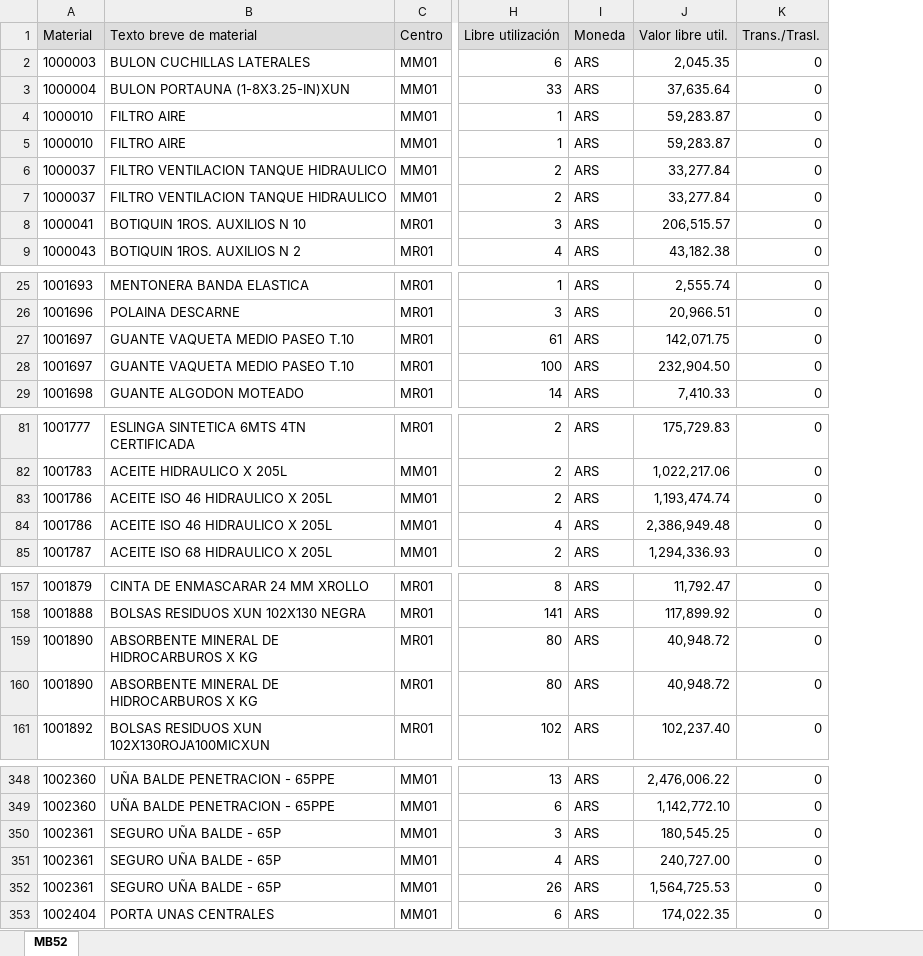
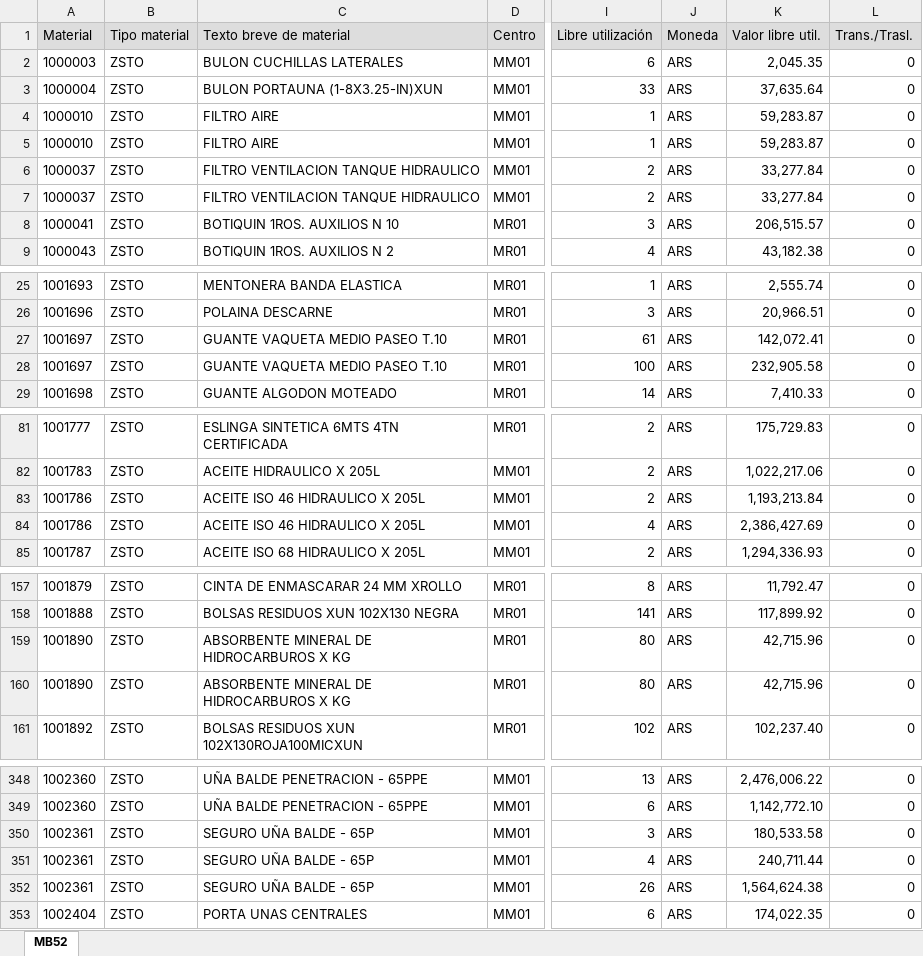
Before and after one commit to Abastecimiento-milicic/abast-milicic.github.io, an Excel workbook: data/Almacen MB52/Base MB52 341.XLSX, sheet MB52, drawn as a sheet; only a part is shown, gaps mark what is left out; values as stored, in another font and other column widths than the file's, no borders; addresses are those after the commit; the diff covers the shown part only; the diff names each change by its address in the sheet, - before the commit and + after, or states it on an @@ line.

```diff
--- a/data/Almacen MB52/Base MB52 341.XLSX (sheet MB52)
+++ b/data/Almacen MB52/Base MB52 341.XLSX (sheet MB52)
+column B (Tipo material), rows 2-9: all ZSTO; rows 25-29: all ZSTO; rows 81-85: all ZSTO; rows 157-161: all ZSTO; rows 348-353: all ZSTO
-K27 (Valor libre util.): 142,071.75
+K27 (Valor libre util.): 142,072.41
-K28 (Valor libre util.): 232,904.50
+K28 (Valor libre util.): 232,905.58
-K83 (Valor libre util.): 1,193,474.74
+K83 (Valor libre util.): 1,193,213.84
-K84 (Valor libre util.): 2,386,949.48
+K84 (Valor libre util.): 2,386,427.69
-K159:K160 (Valor libre util.): 40,948.72
+K159:K160 (Valor libre util.): 42,715.96
-K350 (Valor libre util.): 180,545.25
+K350 (Valor libre util.): 180,533.58
-K351 (Valor libre util.): 240,727.00
+K351 (Valor libre util.): 240,711.44
-K352 (Valor libre util.): 1,564,725.53
+K352 (Valor libre util.): 1,564,624.38
```
Also changed, not shown: 2 added rows and 35 edited cells elsewhere in this sheet, data/Almacen MB52/Base MB52 314.XLSX, data/Almacen MB52/Base MB52 365.XLSX, 48 other files.
